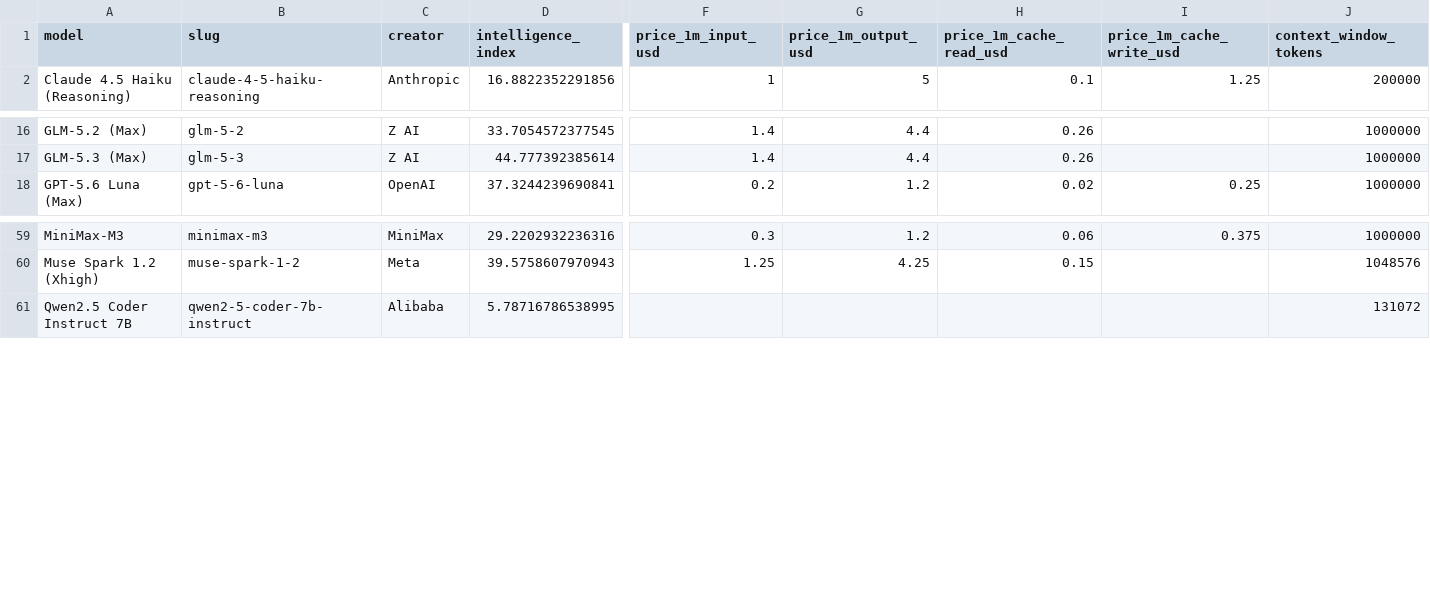
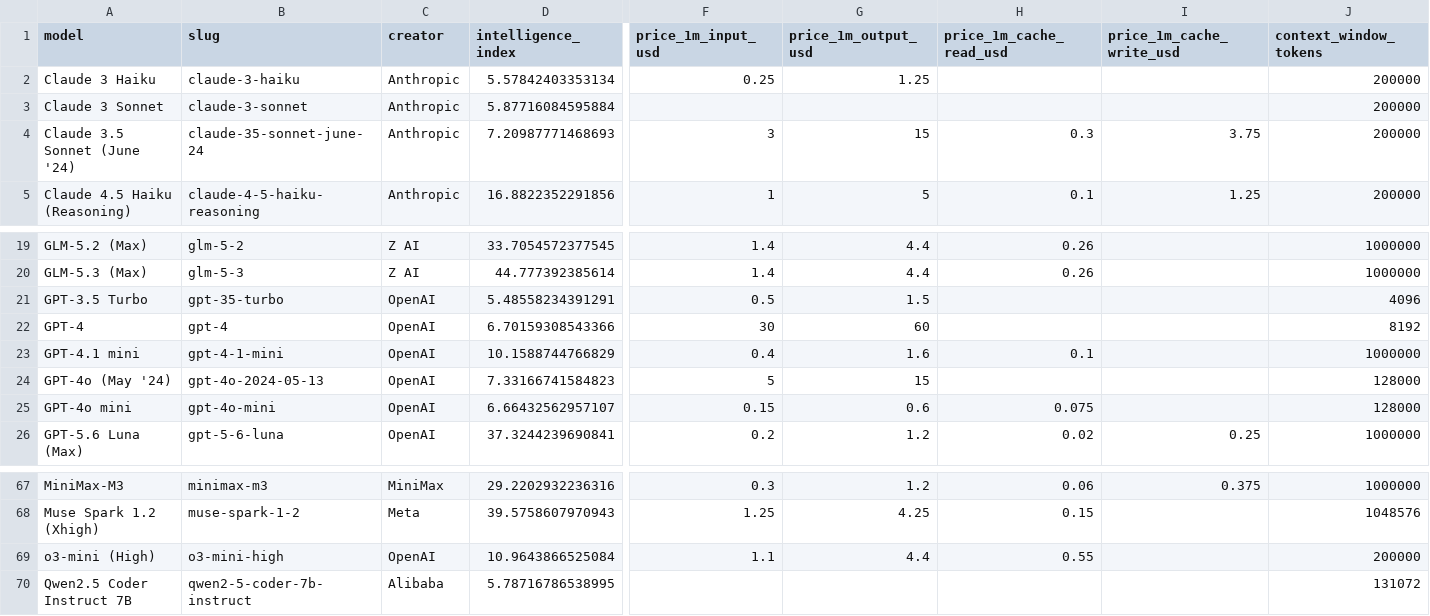
Before and after one commit to agentydragon-agent/ducktape, a CSV file: docs/artificial_analysis/cited_models_2026_10_14.csv, drawn as a sheet; only a part is shown, gaps mark what is left out; rows hold the shown columns only; the diff names each change by its address in the sheet, - before the commit and + after, or states it on an @@ line.

```diff
--- a/docs/artificial_analysis/cited_models_2026_10_14.csv
+++ b/docs/artificial_analysis/cited_models_2026_10_14.csv
+row 2: Claude 3 Haiku | claude-3-haiku | Anthropic | 5.57842403353134 | 0.25 | 1.25 |  |  | 200000
+row 3: Claude 3 Sonnet | claude-3-sonnet | Anthropic | 5.87716084595884 |  |  |  |  | 200000
+row 4: Claude 3.5 Sonnet (June '24) | claude-35-sonnet-june-24 | Anthropic | 7.20987771468693 | 3 | 15 | 0.3 | 3.75 | 200000
+row 21: GPT-3.5 Turbo | gpt-35-turbo | OpenAI | 5.48558234391291 | 0.5 | 1.5 |  |  | 4096
+row 22: GPT-4 | gpt-4 | OpenAI | 6.70159308543366 | 30 | 60 |  |  | 8192
+row 23: GPT-4.1 mini | gpt-4-1-mini | OpenAI | 10.1588744766829 | 0.4 | 1.6 | 0.1 |  | 1000000
+row 24: GPT-4o (May '24) | gpt-4o-2024-05-13 | OpenAI | 7.33166741584823 | 5 | 15 |  |  | 128000
+row 25: GPT-4o mini | gpt-4o-mini | OpenAI | 6.66432562957107 | 0.15 | 0.6 | 0.075 |  | 128000
+row 69: o3-mini (High) | o3-mini-high | OpenAI | 10.9643866525084 | 1.1 | 4.4 | 0.55 |  | 200000
```
Also changed, not shown: 5 other files.
